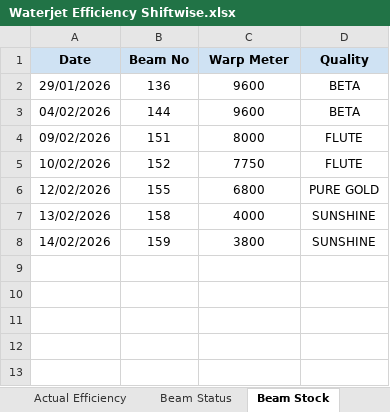
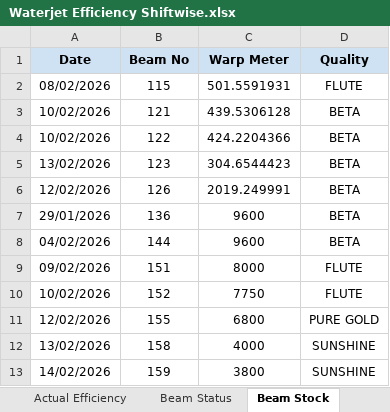
Before and after one commit to avishiki/TexWeaves, an Excel workbook: Waterjet Efficiency Shiftwise.xlsx, sheet Beam Stock, drawn as a sheet; values as stored, in another font and other column widths than the file's, no borders; the diff names each change by its address in the sheet, - before the commit and + after, or states it on an @@ line.

Commit message:
Auto-update production data

```diff
--- a/Waterjet Efficiency Shiftwise.xlsx (sheet Beam Stock)
+++ b/Waterjet Efficiency Shiftwise.xlsx (sheet Beam Stock)
+row 2: 08/02/2026 | 115 | 501.5591931 | FLUTE
+row 3: 10/02/2026 | 121 | 439.5306128 | BETA
+row 4: 10/02/2026 | 122 | 424.2204366 | BETA
+row 5: 13/02/2026 | 123 | 304.6544423 | BETA
+row 6: 12/02/2026 | 126 | 2019.249991 | BETA
```
Also changed, not shown: 1 other file.
